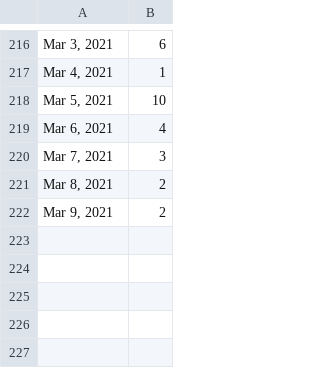
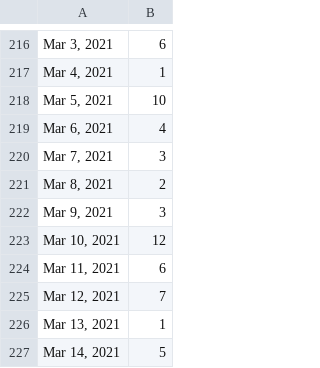
Before and after one commit to bomeara/brianomearainfo, a CSV file: docs/2 new cases_Page 1_Time series.csv, drawn as a sheet; only a part is shown, gaps mark what is left out.

```diff
--- a/docs/2 new cases_Page 1_Time series.csv
+++ b/docs/2 new cases_Page 1_Time series.csv
@@ -221,2 +221,7 @@
 "Mar 8, 2021",2
-"Mar 9, 2021",2
+"Mar 9, 2021",3
+"Mar 10, 2021",12
+"Mar 11, 2021",6
+"Mar 12, 2021",7
+"Mar 13, 2021",1
+"Mar 14, 2021",5
```
Also changed, not shown: 33 other files.
